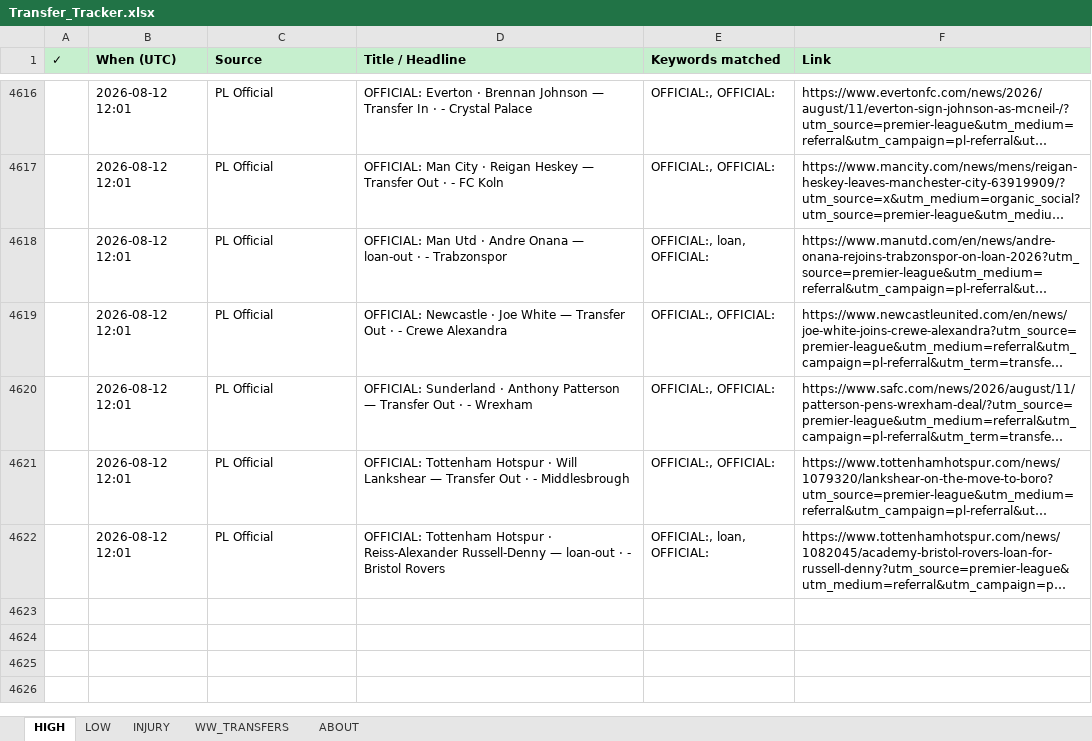
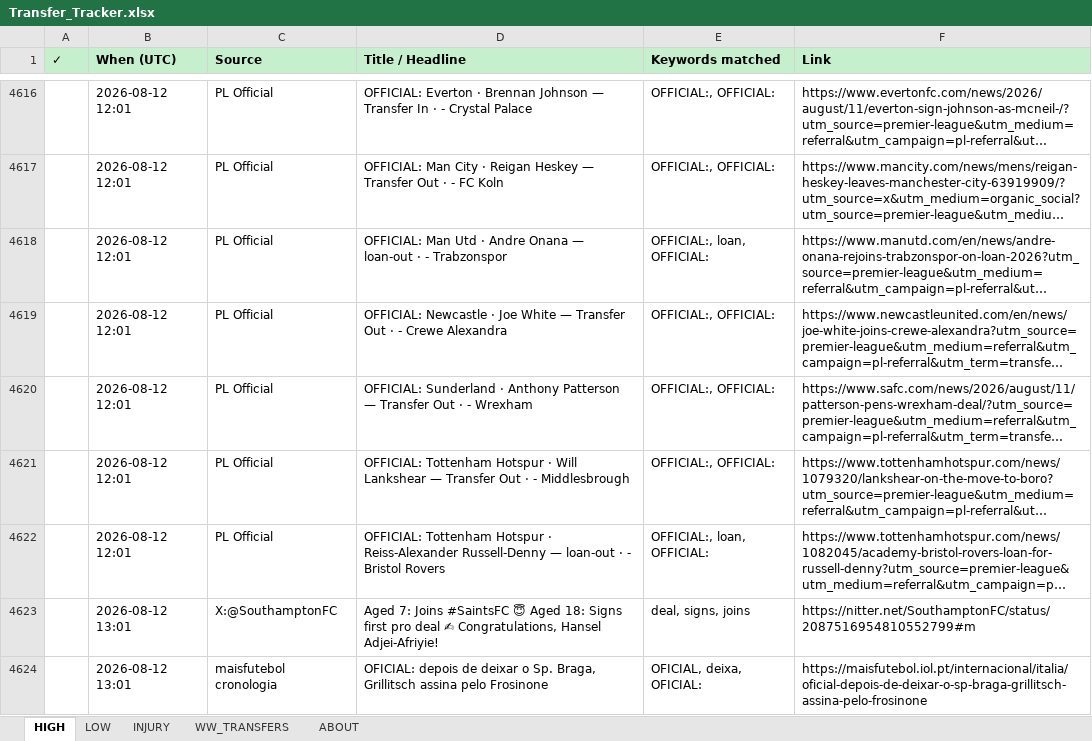
Before and after one commit to rneves2005-dotcom/fpl-dashboard, an Excel workbook: Transfer_Tracker.xlsx, sheet HIGH, drawn as a sheet; only a part is shown, gaps mark what is left out; long unchanged cells end in …; values as stored, in another font and other column widths than the file's, no borders; the diff names each change by its address in the sheet, - before the commit and + after, or states it on an @@ line.

Commit message:
auto: transfer poll 2026-08-12 13:01 UTC · 3 new

```diff
--- a/Transfer_Tracker.xlsx (sheet HIGH)
+++ b/Transfer_Tracker.xlsx (sheet HIGH)
+row 4623:  | 2026-08-12 13:01 | X:@SouthamptonFC | Aged 7: Joins #SaintsFC 😇 Aged 18: Signs first pro deal ✍ Congratulations, Hansel Adjei-Afriyie! | deal, signs, joins | https://nitter.net/SouthamptonFC/status/2087516954810552799#m
+row 4624:  | 2026-08-12 13:01 | maisfutebol cronologia | OFICIAL: depois de deixar o Sp. Braga, Grillitsch assina pelo Frosinone | OFICIAL, deixa, OFICIAL: | https://maisfutebol.iol.pt/internacional/italia/oficial-depois-de-deixar-o-sp-braga-grillitsch-assina-pelo-frosinone
```
Also changed, not shown: sheet LOW.
